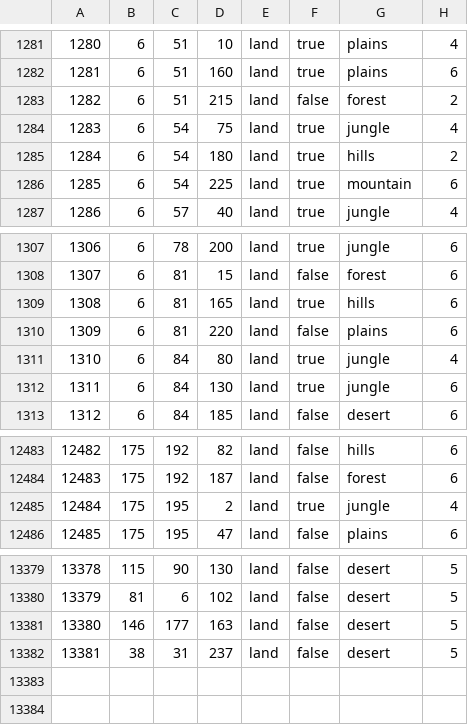
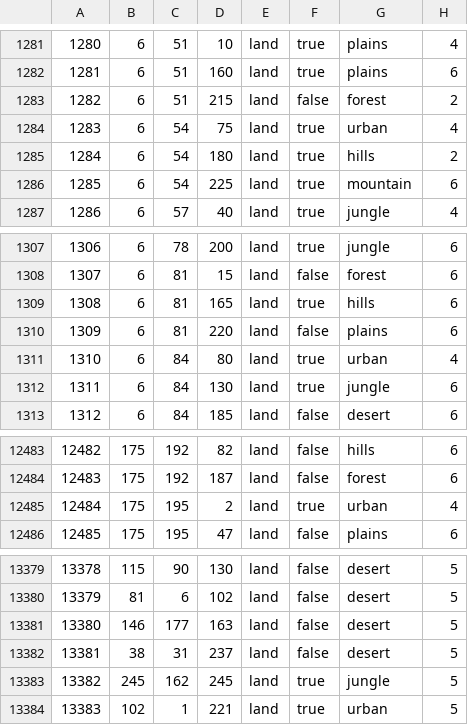
Before and after one commit to xxRevo/bup_mod_2, a CSV file: map/definition.csv, drawn as a sheet; only a part is shown, gaps mark what is left out.

```diff
--- a/map/definition.csv
+++ b/map/definition.csv
@@ -1283,3 +1283,3 @@
 1282;6;51;215;land;false;forest;2
-1283;6;54;75;land;true;jungle;4
+1283;6;54;75;land;true;urban;4
 1284;6;54;180;land;true;hills;2
@@ -1310,3 +1310,3 @@
 1309;6;81;220;land;false;plains;6
-1310;6;84;80;land;true;jungle;4
+1310;6;84;80;land;true;urban;4
 1311;6;84;130;land;true;jungle;6
@@ -12484,3 +12484,3 @@
 12483;175;192;187;land;false;forest;6
-12484;175;195;2;land;true;jungle;4
+12484;175;195;2;land;true;urban;4
 12485;175;195;47;land;false;plains;6
@@ -13382 +13382,3 @@
 13381;38;31;237;land;false;desert;5
+13382;245;162;245;land;true;jungle;5
+13383;102;1;221;land;true;urban;5
```
Also changed, not shown: map/adjacencies.csv, 32 other files.
